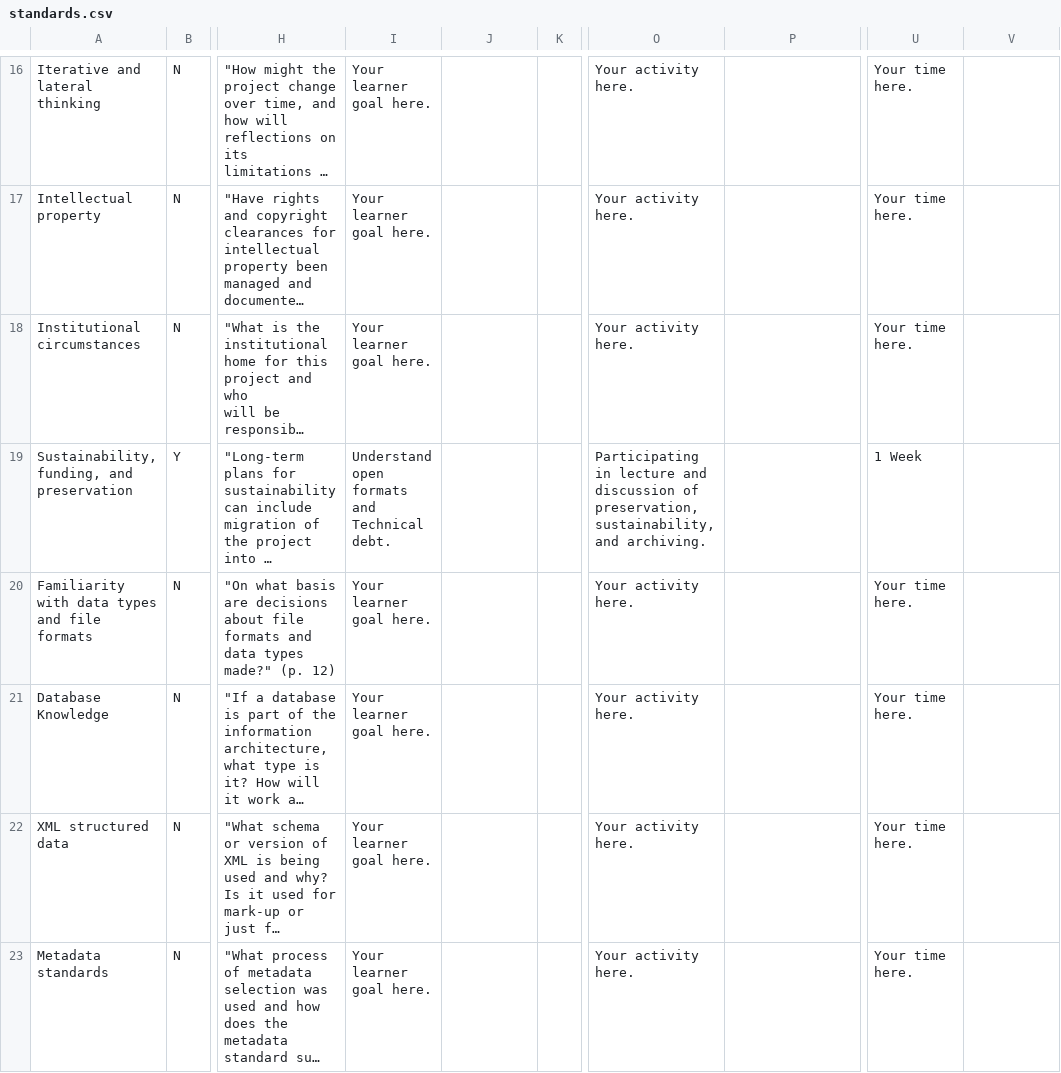
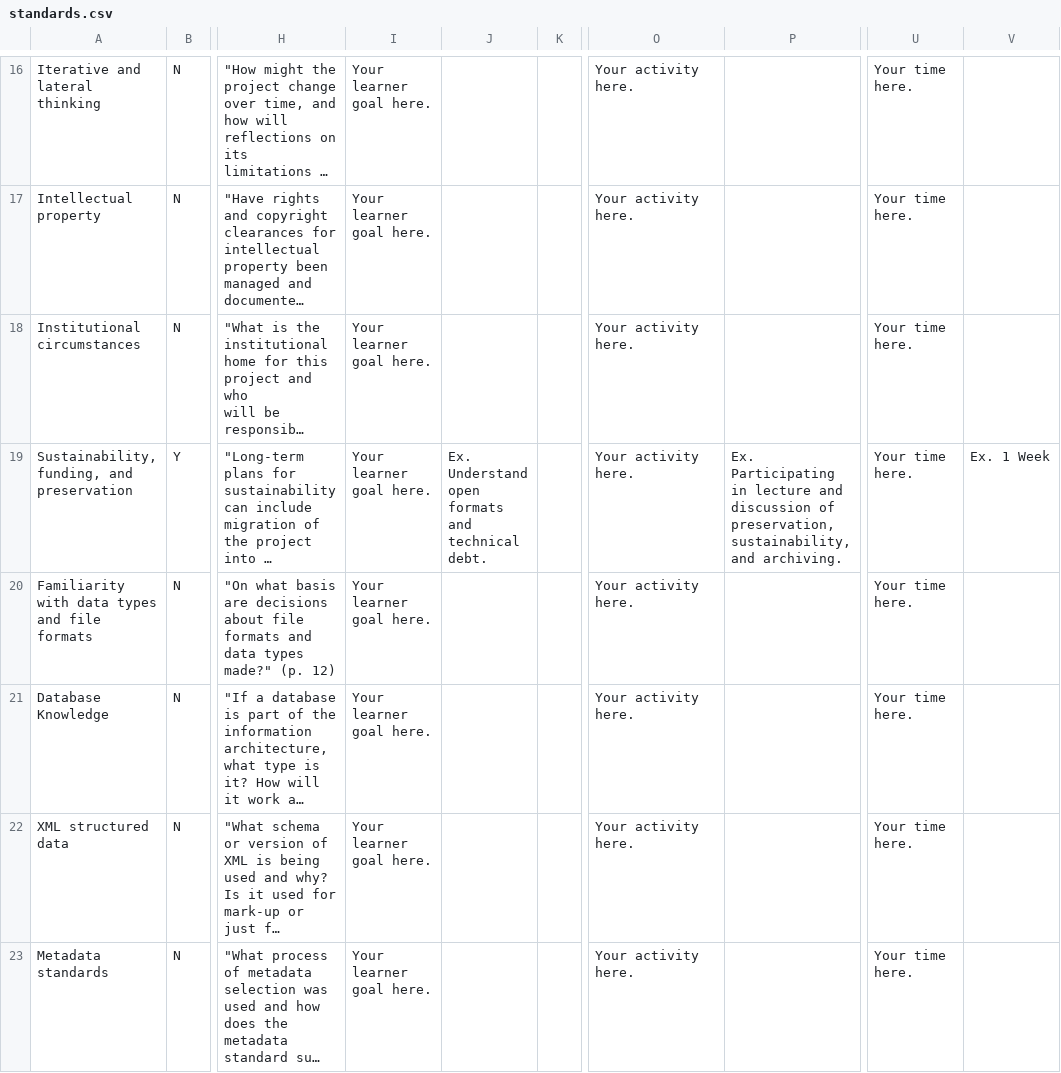
Before and after one commit to cu-mkp/diglit-gr8975, a CSV file: media/csv/standards.csv, drawn as a sheet; only a part is shown, gaps mark what is left out; long unchanged cells end in …; the diff covers the shown part only; the diff names each change by its address in the sheet, - before the commit and + after, or states it on an @@ line.

```diff
--- a/media/csv/standards.csv
+++ b/media/csv/standards.csv
-I19: Understand open formats and Technical debt.
+I19: Your learner goal here.
-J19: (empty)
+J19: Ex. Understand open formats and technical debt.
-O19: Participating in lecture and discussion of preservation, sustainability, and archiving.
+O19: Your activity here.
-P19: (empty)
+P19: Ex. Participating in lecture and discussion of preservation, sustainability, and archiving.
-U19: 1 Week
+U19: Your time here.
-V19: (empty)
+V19: Ex. 1 Week
```
Also changed, not shown: 45 edited cells elsewhere in this file.
